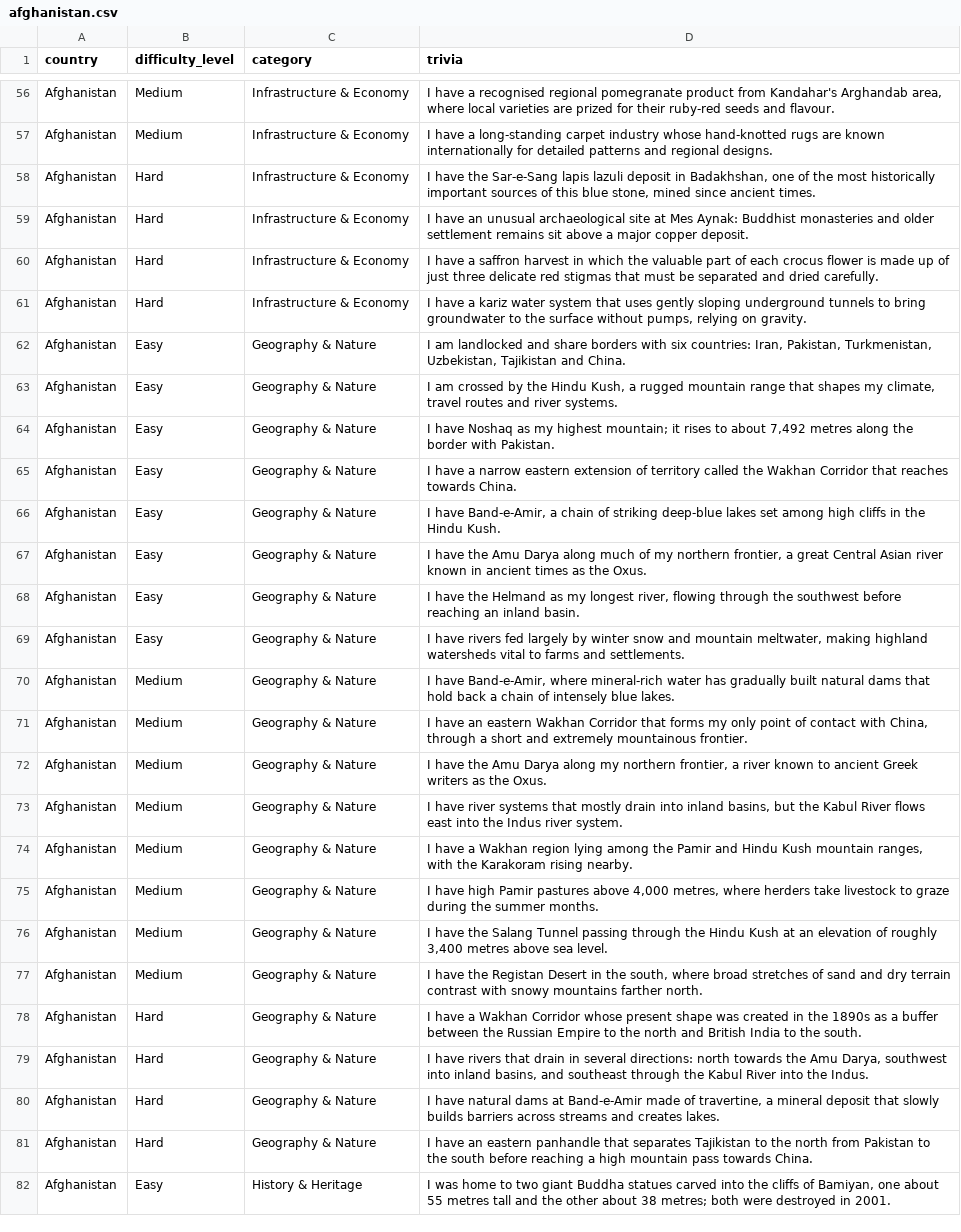
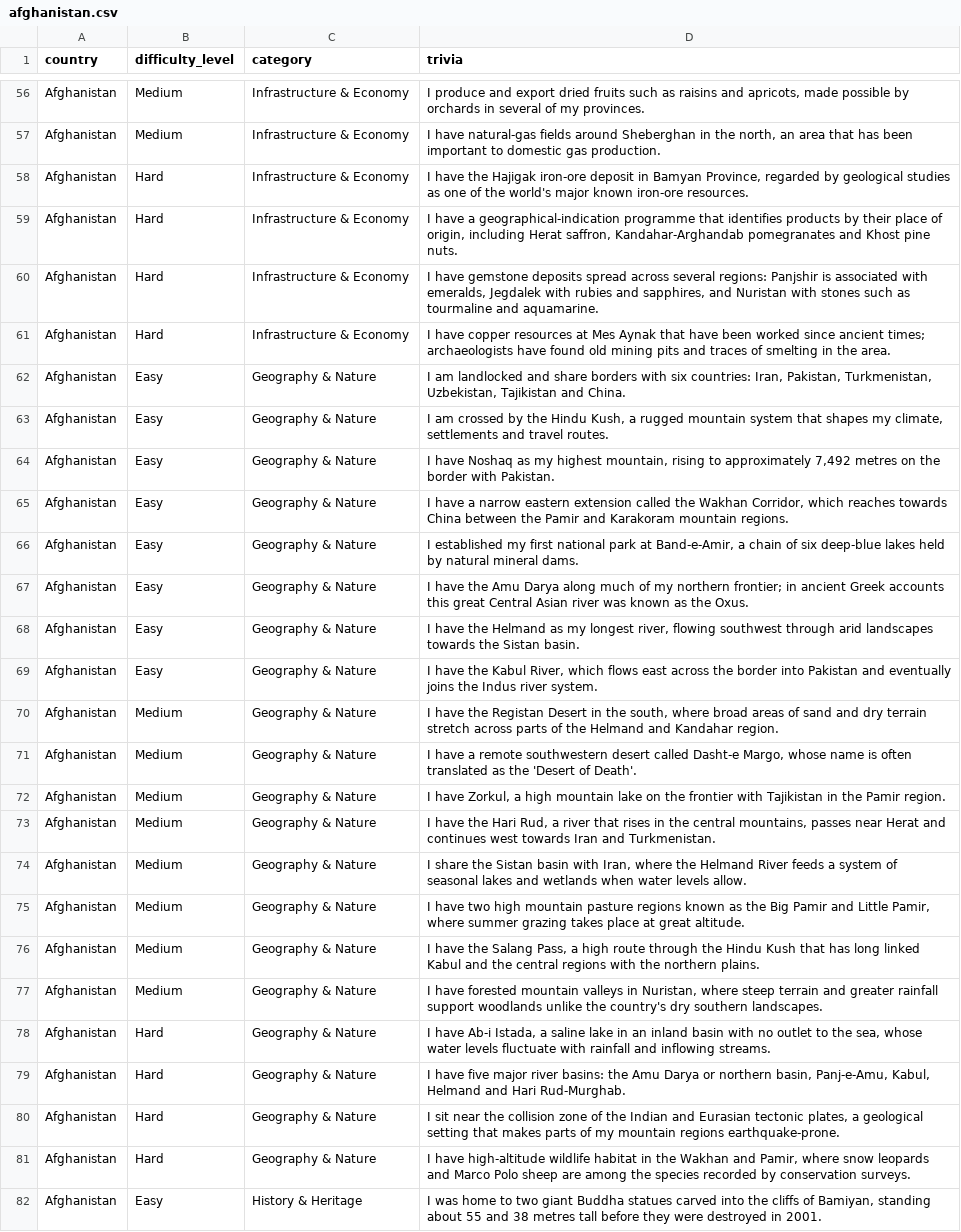
Before and after one commit to Nehaachopra/world-through-trivia, a CSV file: trivia/afghanistan.csv, drawn as a sheet; only a part is shown, gaps mark what is left out; the diff covers the shown part only; the diff names each change by its address in the sheet, - before the commit and + after, or states it on an @@ line.

Commit message:
Refine Afghanistan trivia and remove duplicate facts

```diff
--- a/trivia/afghanistan.csv
+++ b/trivia/afghanistan.csv
-D56 (trivia): I have a recognised regional pomegranate product from Kandahar's Arghandab area, where local varieties are prized for their ruby-red seeds and flavour.
+D56 (trivia): I produce and export dried fruits such as raisins and apricots, made possible by orchards in several of my provinces.
-D57 (trivia): I have a long-standing carpet industry whose hand-knotted rugs are known internationally for detailed patterns and regional designs.
+D57 (trivia): I have natural-gas fields around Sheberghan in the north, an area that has been important to domestic gas production.
-D58 (trivia): …have the Sar-e-Sang lapis lazuli deposit in Badakhshan, one of the most historically important sources of this blue stone, mined since ancient times.
+D58 (trivia): …have the Hajigak iron-ore deposit in Bamyan Province, regarded by geological studies as one of the world's major known iron-ore resources.
-D59 (trivia): I have an unusual archaeological site at Mes Aynak: Buddhist monasteries and older settlement remains sit above a major copper deposit.
+D59 (trivia): I have a geographical-indication programme that identifies products by their place of origin, including Herat saffron, Kandahar-Arghandab pomegranates and Khost pine nuts.
-D60 (trivia): I have a saffron harvest in which the valuable part of each crocus flower is made up of just three delicate red stigmas that must be separated and dried carefully.
+D60 (trivia): I have gemstone deposits spread across several regions: Panjshir is associated with emeralds, Jegdalek with rubies and sapphires, and Nuristan with stones such as tourmaline and aquamarine.
-D61 (trivia): I have a kariz water system that uses gently sloping underground tunnels to bring groundwater to the surface without pumps, relying on gravity.
+D61 (trivia): I have copper resources at Mes Aynak that have been worked since ancient times; archaeologists have found old mining pits and traces of smelting in the area.
-D63 (trivia): …rugged mountain range that shapes my climate, travel routes and river systems.
+D63 (trivia): …rugged mountain system that shapes my climate, settlements and travel routes.
-D64 (trivia): …my highest mountain; it rises to about 7,492 metres along the border…
+D64 (trivia): …my highest mountain, rising to approximately 7,492 metres on the border…
-D65 (trivia): …eastern extension of territory called the Wakhan Corridor that reaches towards China.
+D65 (trivia): …eastern extension called the Wakhan Corridor, which reaches towards China between the Pamir and Karakoram mountain regions.
-D66 (trivia): I have Band-e-Amir, a chain of striking deep-blue lakes set among high cliffs in the Hindu Kush.
+D66 (trivia): I established my first national park at Band-e-Amir, a chain of six deep-blue lakes held by natural mineral dams.
-D67 (trivia): …my northern frontier, a great Central Asian river known in ancient times as the…
+D67 (trivia): …my northern frontier; in ancient Greek accounts this great Central Asian river was known as the…
-D68 (trivia): …river, flowing through the southwest before reaching an inland basin.
+D68 (trivia): …river, flowing southwest through arid landscapes towards the Sistan basin.
-D69 (trivia): I have rivers fed largely by winter snow and mountain meltwater, making highland watersheds vital to farms and settlements.
+D69 (trivia): I have the Kabul River, which flows east across the border into Pakistan and eventually joins the Indus river system.
-D70 (trivia): I have Band-e-Amir, where mineral-rich water has gradually built natural dams that hold back a chain of intensely blue lakes.
+D70 (trivia): I have the Registan Desert in the south, where broad areas of sand and dry terrain stretch across parts of the Helmand and Kandahar region.
-D71 (trivia): I have an eastern Wakhan Corridor that forms my only point of contact with China, through a short and extremely mountainous frontier.
+D71 (trivia): I have a remote southwestern desert called Dasht-e Margo, whose name is often translated as the 'Desert of Death'.
-D72 (trivia): I have the Amu Darya along my northern frontier, a river known to ancient Greek writers as the Oxus.
+D72 (trivia): I have Zorkul, a high mountain lake on the frontier with Tajikistan in the Pamir region.
-D73 (trivia): I have river systems that mostly drain into inland basins, but the Kabul River flows east into the Indus river system.
+D73 (trivia): I have the Hari Rud, a river that rises in the central mountains, passes near Herat and continues west towards Iran and Turkmenistan.
-D74 (trivia): I have a Wakhan region lying among the Pamir and Hindu Kush mountain ranges, with the Karakoram rising nearby.
+D74 (trivia): I share the Sistan basin with Iran, where the Helmand River feeds a system of seasonal lakes and wetlands when water levels allow.
-D75 (trivia): I have high Pamir pastures above 4,000 metres, where herders take livestock to graze during the summer months.
+D75 (trivia): I have two high mountain pasture regions known as the Big Pamir and Little Pamir, where summer grazing takes place at great altitude.
-D76 (trivia): …the Salang Tunnel passing through the Hindu Kush at an elevation of roughly 3,400 metres above sea level.
+D76 (trivia): …the Salang Pass, a high route through the Hindu Kush that has long linked Kabul and the central regions with the northern plains.
-D77 (trivia): I have the Registan Desert in the south, where broad stretches of sand and dry terrain contrast with snowy mountains farther north.
+D77 (trivia): I have forested mountain valleys in Nuristan, where steep terrain and greater rainfall support woodlands unlike the country's dry southern landscapes.
-D78 (trivia): I have a Wakhan Corridor whose present shape was created in the 1890s as a buffer between the Russian Empire to the north and British India to the south.
+D78 (trivia): I have Ab-i Istada, a saline lake in an inland basin with no outlet to the sea, whose water levels fluctuate with rainfall and inflowing streams.
-D79 (trivia): I have rivers that drain in several directions: north towards the Amu Darya, southwest into inland basins, and southeast through the Kabul River into the Indus.
+D79 (trivia): I have five major river basins: the Amu Darya or northern basin, Panj-e-Amu, Kabul, Helmand and Hari Rud-Murghab.
-D80 (trivia): I have natural dams at Band-e-Amir made of travertine, a mineral deposit that slowly builds barriers across streams and creates lakes.
+D80 (trivia): I sit near the collision zone of the Indian and Eurasian tectonic plates, a geological setting that makes parts of my mountain regions earthquake-prone.
-D81 (trivia): I have an eastern panhandle that separates Tajikistan to the north from Pakistan to the south before reaching a high mountain pass towards China.
+D81 (trivia): I have high-altitude wildlife habitat in the Wakhan and Pamir, where snow leopards and Marco Polo sheep are among the species recorded by conservation surveys.
-D82 (trivia): …of Bamiyan, one about 55 metres tall and the other about 38 metres; both were destroyed…
+D82 (trivia): …of Bamiyan, standing about 55 and 38 metres tall before they were destroyed…
```
Also changed, not shown: 72 edited cells elsewhere in this file.
